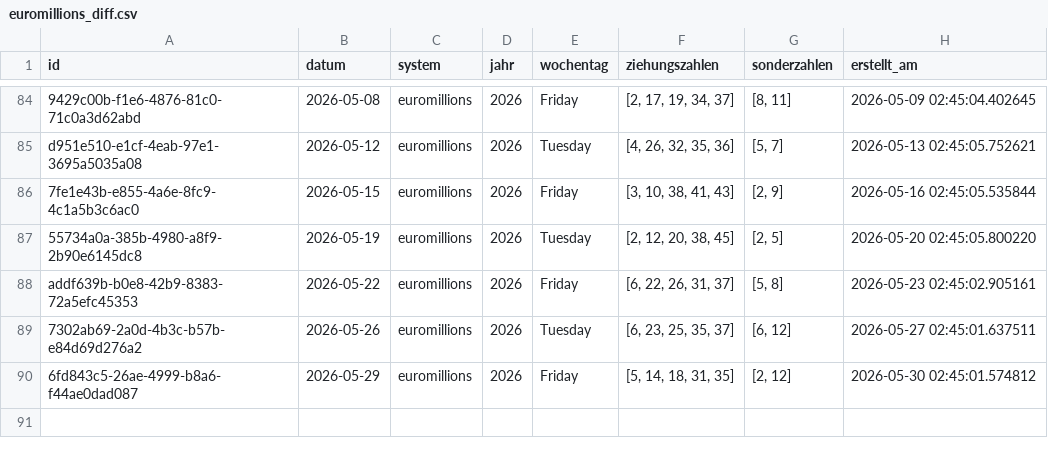
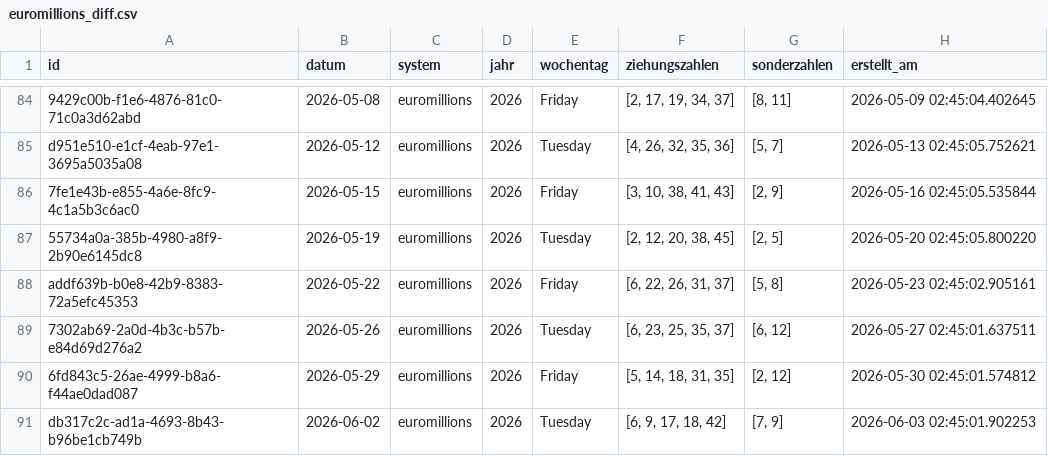
Before and after one commit to braamane/lotto, a CSV file: euromillions_diff.csv, drawn as a sheet; only a part is shown, gaps mark what is left out; the diff names each change by its address in the sheet, - before the commit and + after, or states it on an @@ line.

Commit message:
📤 Auto-Upload: neue Ziehungen für euromillions

```diff
--- a/euromillions_diff.csv
+++ b/euromillions_diff.csv
+row 91: db317c2c-ad1a-4693-8b43-b96be1cb749b | 2026-06-02 | euromillions | 2026 | Tuesday | [6, 9, 17, 18, 42] | [7, 9] | 2026-06-03 02:45:01.902253
```
